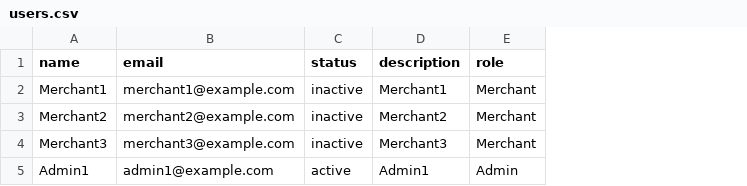
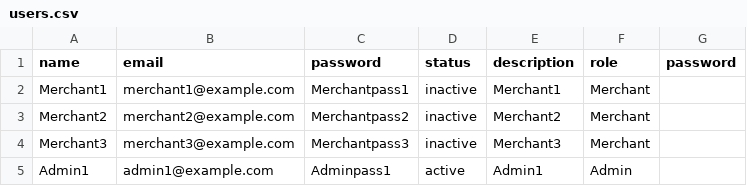
Before and after one commit to mikgn/payments, a CSV file: db/data/users.csv, drawn as a sheet; the diff names each change by its address in the sheet, - before the commit and + after, or states it on an @@ line.

```diff
--- a/db/data/users.csv
+++ b/db/data/users.csv
+column C (password), rows 2-5: Merchantpass1 | Merchantpass2 | Merchantpass3 | Adminpass1
+column G (password), empty
```
Also changed, not shown: 8 other files.
